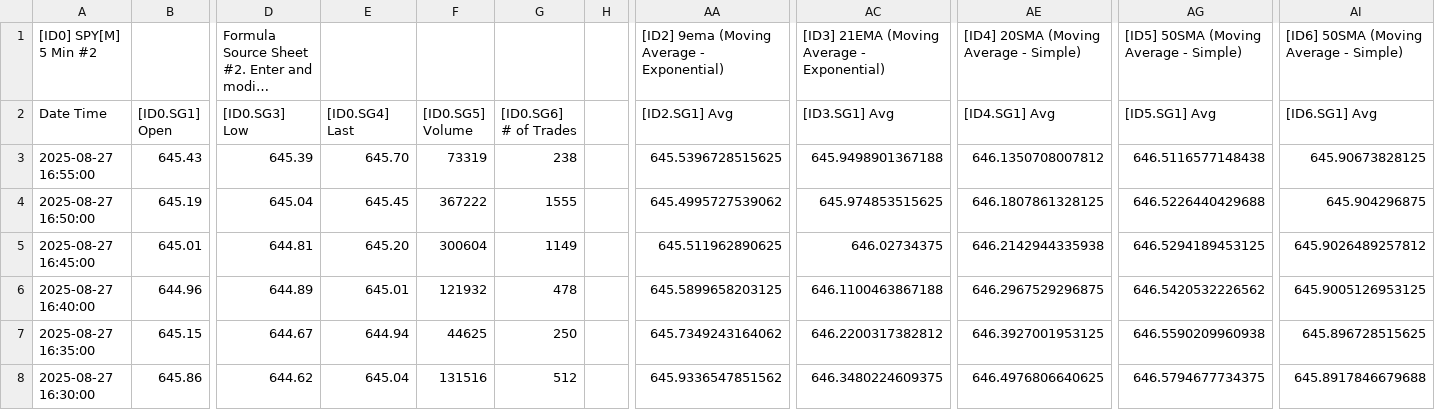
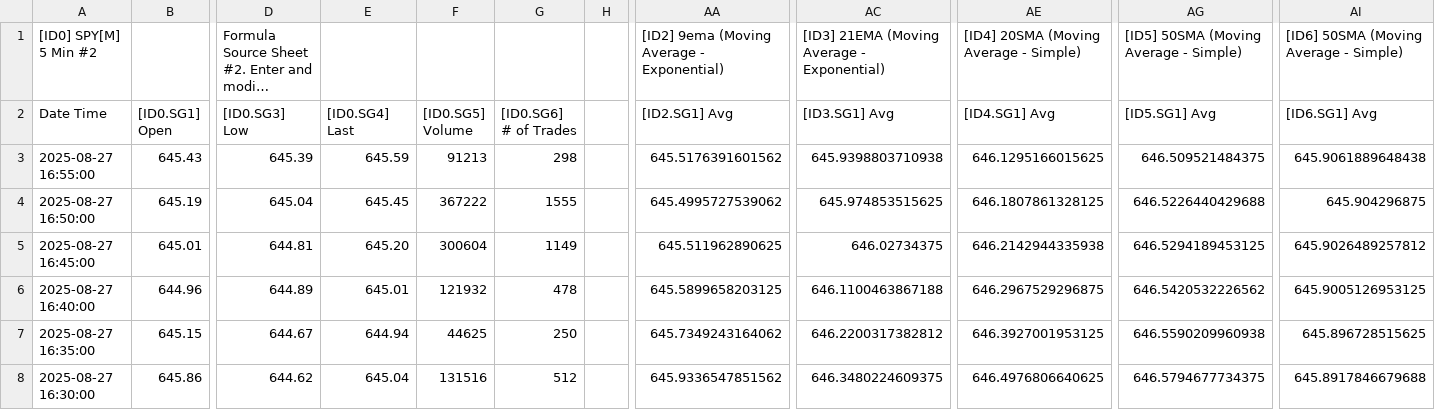
Before and after one commit to timbarber4/ETF-Feed, a TSV file: 5min with MA's.tsv, drawn as a sheet; only a part is shown, gaps mark what is left out; long unchanged cells end in …; the diff names each change by its address in the sheet, - before the commit and + after, or states it on an @@ line.

```diff
--- a/5min with MA's.tsv
+++ b/5min with MA's.tsv
-E3 ([ID0.SG4] Last): 645.70
+E3 ([ID0.SG4] Last): 645.59
-F3 ([ID0.SG5] Volume): 73319
+F3 ([ID0.SG5] Volume): 91213
-G3 ([ID0.SG6] # of Trades): 238
+G3 ([ID0.SG6] # of Trades): 298
-AA3 ([ID2.SG1] Avg): 645.5396728515625
+AA3 ([ID2.SG1] Avg): 645.5176391601562
-AC3 ([ID3.SG1] Avg): 645.9498901367188
+AC3 ([ID3.SG1] Avg): 645.9398803710938
-AE3 ([ID4.SG1] Avg): 646.1350708007812
+AE3 ([ID4.SG1] Avg): 646.1295166015625
-AG3 ([ID5.SG1] Avg): 646.5116577148438
+AG3 ([ID5.SG1] Avg): 646.509521484375
-AI3 ([ID6.SG1] Avg): 645.90673828125
+AI3 ([ID6.SG1] Avg): 645.9061889648438
```
Also changed, not shown: 5min VWAP&POC.tsv, Latest 1 min SPY .tsv.
